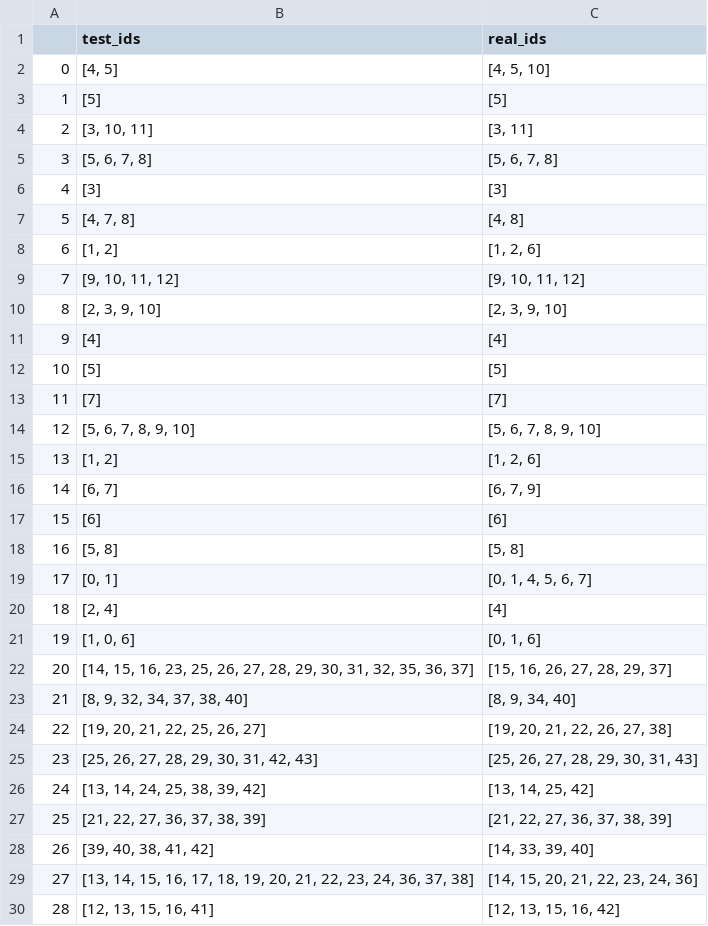
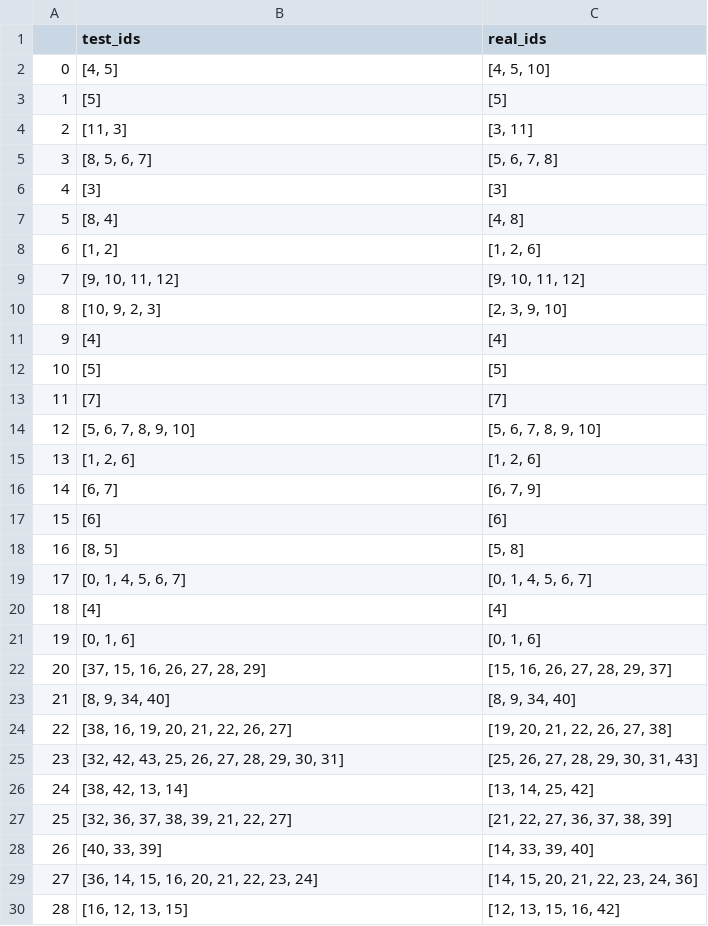
Before and after one commit to Andrea-Difino/WaveRedact, a CSV file: test_result.csv, drawn as a sheet; only a part is shown; the diff covers the shown part only.

Commit message:
added a prompt and made tests

```diff
--- a/test_result.csv
+++ b/test_result.csv
@@ -3,9 +3,9 @@
 1,[5],[5]
-2,"[3, 10, 11]","[3, 11]"
-3,"[5, 6, 7, 8]","[5, 6, 7, 8]"
+2,"[11, 3]","[3, 11]"
+3,"[8, 5, 6, 7]","[5, 6, 7, 8]"
 4,[3],[3]
-5,"[4, 7, 8]","[4, 8]"
+5,"[8, 4]","[4, 8]"
 6,"[1, 2]","[1, 2, 6]"
 7,"[9, 10, 11, 12]","[9, 10, 11, 12]"
-8,"[2, 3, 9, 10]","[2, 3, 9, 10]"
+8,"[10, 9, 2, 3]","[2, 3, 9, 10]"
 9,[4],[4]
@@ -14,17 +14,17 @@
 12,"[5, 6, 7, 8, 9, 10]","[5, 6, 7, 8, 9, 10]"
-13,"[1, 2]","[1, 2, 6]"
+13,"[1, 2, 6]","[1, 2, 6]"
 14,"[6, 7]","[6, 7, 9]"
 15,[6],[6]
-16,"[5, 8]","[5, 8]"
-17,"[0, 1]","[0, 1, 4, 5, 6, 7]"
-18,"[2, 4]",[4]
-19,"[1, 0, 6]","[0, 1, 6]"
-20,"[14, 15, 16, 23, 25, 26, 27, 28, 29, 30, 31, 32, 35, 36, 37]","[15, 16, 26, 27, 28, 29, 37]"
-21,"[8, 9, 32, 34, 37, 38, 40]","[8, 9, 34, 40]"
-22,"[19, 20, 21, 22, 25, 26, 27]","[19, 20, 21, 22, 26, 27, 38]"
-23,"[25, 26, 27, 28, 29, 30, 31, 42, 43]","[25, 26, 27, 28, 29, 30, 31, 43]"
-24,"[13, 14, 24, 25, 38, 39, 42]","[13, 14, 25, 42]"
-25,"[21, 22, 27, 36, 37, 38, 39]","[21, 22, 27, 36, 37, 38, 39]"
-26,"[39, 40, 38, 41, 42]","[14, 33, 39, 40]"
-27,"[13, 14, 15, 16, 17, 18, 19, 20, 21, 22, 23, 24, 36, 37, 38]","[14, 15, 20, 21, 22, 23, 24, 36]"
-28,"[12, 13, 15, 16, 41]","[12, 13, 15, 16, 42]"
+16,"[8, 5]","[5, 8]"
+17,"[0, 1, 4, 5, 6, 7]","[0, 1, 4, 5, 6, 7]"
+18,[4],[4]
+19,"[0, 1, 6]","[0, 1, 6]"
+20,"[37, 15, 16, 26, 27, 28, 29]","[15, 16, 26, 27, 28, 29, 37]"
+21,"[8, 9, 34, 40]","[8, 9, 34, 40]"
+22,"[38, 16, 19, 20, 21, 22, 26, 27]","[19, 20, 21, 22, 26, 27, 38]"
+23,"[32, 42, 43, 25, 26, 27, 28, 29, 30, 31]","[25, 26, 27, 28, 29, 30, 31, 43]"
+24,"[38, 42, 13, 14]","[13, 14, 25, 42]"
+25,"[32, 36, 37, 38, 39, 21, 22, 27]","[21, 22, 27, 36, 37, 38, 39]"
+26,"[40, 33, 39]","[14, 33, 39, 40]"
+27,"[36, 14, 15, 16, 20, 21, 22, 23, 24]","[14, 15, 20, 21, 22, 23, 24, 36]"
+28,"[16, 12, 13, 15]","[12, 13, 15, 16, 42]"
```
Also changed, not shown: 10 edited cells elsewhere in this file, 4 other files.
